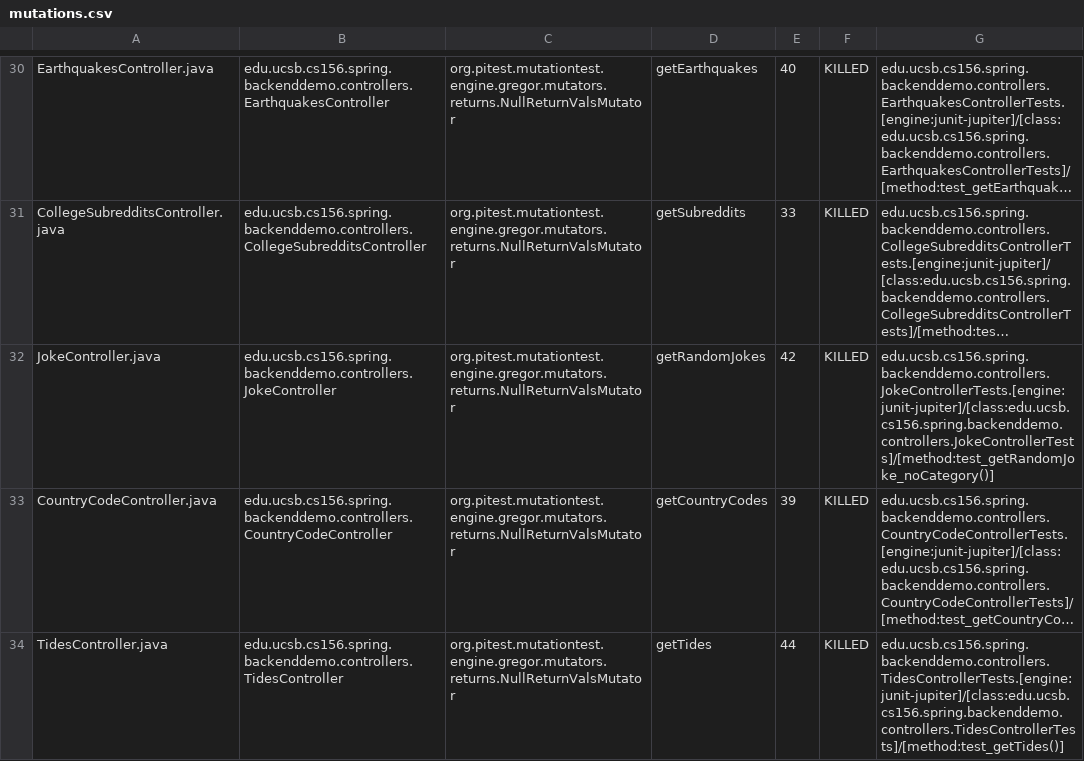
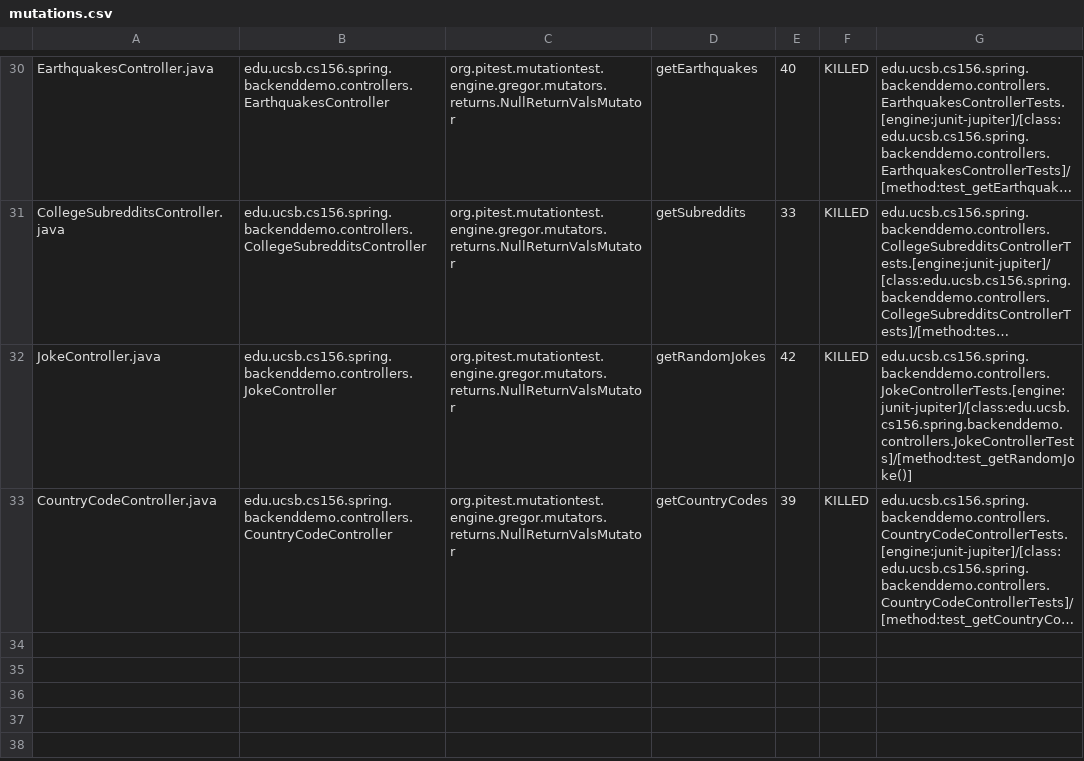
Before and after one commit to ucsb-cs156-w24/team01-w24-5pm-3, a CSV file: pitest/mutations.csv, drawn as a sheet; only a part is shown, gaps mark what is left out; long unchanged cells end in …; the diff names each change by its address in the sheet, - before the commit and + after, or states it on an @@ line.

Commit message:
Deploying to gh-pages from @ ucsb-cs156-w24/team01-w24-5pm-3@fbc22df84ecbf480a4716c45316144190c37d427 🚀

```diff
--- a/pitest/mutations.csv
+++ b/pitest/mutations.csv
-G32: edu.ucsb.cs156.spring.backenddemo.controllers.JokeControllerTests.[engine:junit-jupiter]/[class:edu.ucsb.cs156.spring.backenddemo.controllers.JokeControllerTests]/[method:test_getRandomJoke_noCategory()]
+G32: edu.ucsb.cs156.spring.backenddemo.controllers.JokeControllerTests.[engine:junit-jupiter]/[class:edu.ucsb.cs156.spring.backenddemo.controllers.JokeControllerTests]/[method:test_getRandomJoke()]
-row 34: TidesController.java | edu.ucsb.cs156.spring.backenddemo.controllers.TidesController | org.pitest.mutationtest.engine.gregor.mutators.returns.NullReturnValsMutator | getTides | 44 | KILLED | edu.ucsb.cs156.spring.backenddemo.controllers.TidesControllerTests.[engine:junit-jupiter]/[class:edu.ucsb.cs156.spring.backenddemo.controllers.TidesControllerTests]/[method:test_getTides()]
```
Also changed, not shown: 20 other files.
